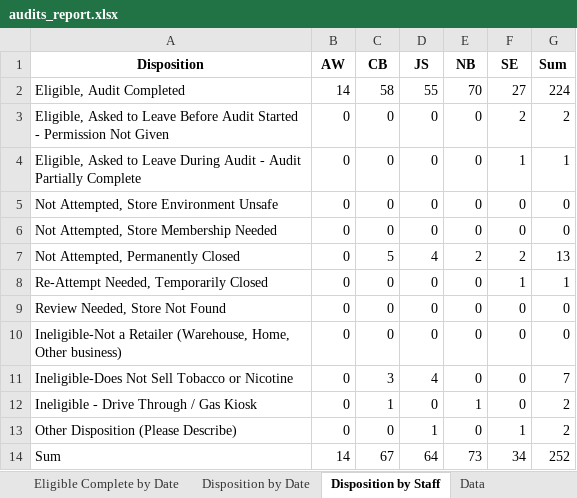
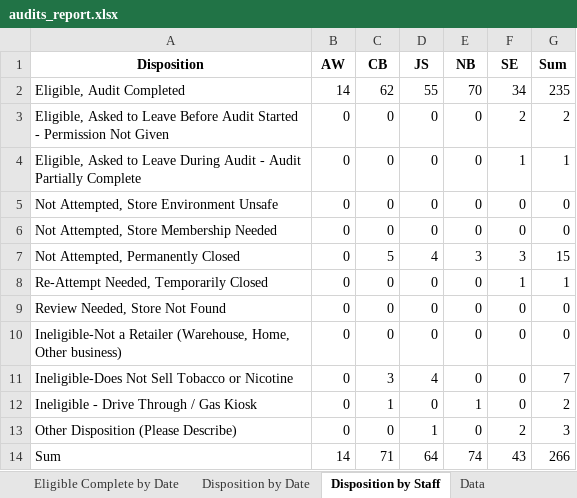
Before and after one commit to sshamblen/public, an Excel workbook: audits_report.xlsx, sheet Disposition by Staff, drawn as a sheet; values as stored, in another font and other column widths than the file's, no borders; the diff names each change by its address in the sheet, - before the commit and + after, or states it on an @@ line.

```diff
--- a/audits_report.xlsx (sheet Disposition by Staff)
+++ b/audits_report.xlsx (sheet Disposition by Staff)
-C2 (CB): 58
+C2 (CB): 62
-F2 (SE): 27
+F2 (SE): 34
-G2 (Sum): 224
+G2 (Sum): 235
-E7 (NB): 2
+E7 (NB): 3
-F7 (SE): 2
+F7 (SE): 3
-G7 (Sum): 13
+G7 (Sum): 15
-F13 (SE): 1
+F13 (SE): 2
-G13 (Sum): 2
+G13 (Sum): 3
-C14 (CB): 67
+C14 (CB): 71
-E14 (NB): 73
+E14 (NB): 74
-F14 (SE): 34
+F14 (SE): 43
-G14 (Sum): 252
+G14 (Sum): 266
```
Also changed, not shown: sheet Data, sheet Eligible Complete by Date, sheet Disposition by Date.
